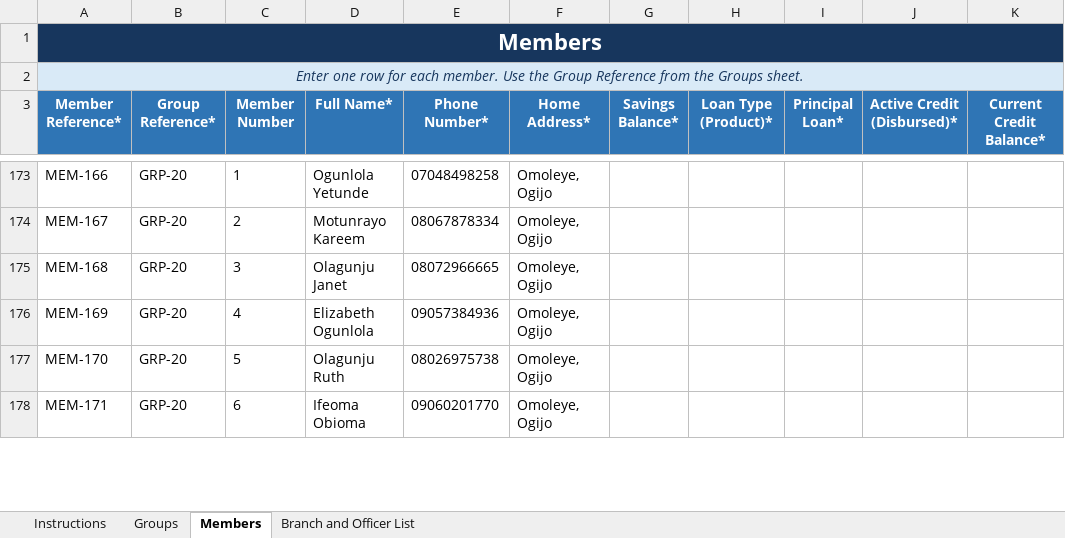
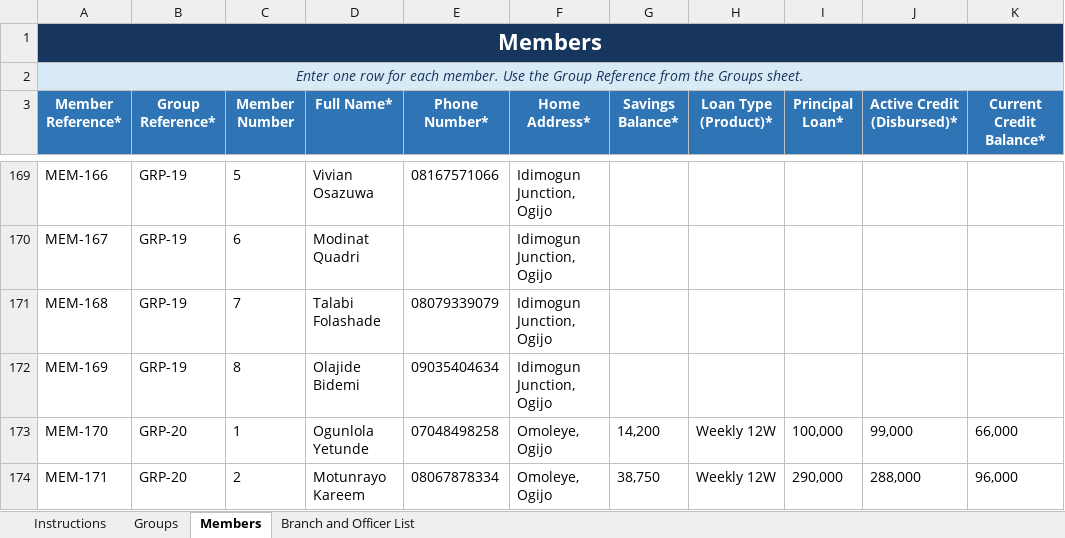
Before and after one commit to MasterAY1/ICARE-app, an Excel workbook: icare-group-member-onboarding-template.xlsx, sheet Members, drawn as a sheet; only a part is shown, gaps mark what is left out; values as stored, in another font and other column widths than the file's, no borders; conditional formats and table styles not drawn; addresses are those after the commit; the diff covers the shown part only; the diff names each change by its address in the sheet, - before the commit and + after, or states it on an @@ line.

```diff
--- a/icare-group-member-onboarding-template.xlsx (sheet Members)
+++ b/icare-group-member-onboarding-template.xlsx (sheet Members)
-B169:B172 (Group Reference*): GRP-20
+B169:B172 (Group Reference*): GRP-19
-C169 (Member Number): 1
+C169 (Member Number): 5
-D169 (Full Name*): Ogunlola Yetunde
+D169 (Full Name*): Vivian Osazuwa
-E169 (Phone Number*): 07048498258
+E169 (Phone Number*): 08167571066
-F169:F172 (Home Address*): Omoleye, Ogijo
+F169:F172 (Home Address*): Idimogun Junction, Ogijo
-C170 (Member Number): 2
+C170 (Member Number): 6
-D170 (Full Name*): Motunrayo Kareem
+D170 (Full Name*): Modinat Quadri
-E170 (Phone Number*): 08067878334
+E170 (Phone Number*): (empty)
-C171 (Member Number): 3
+C171 (Member Number): 7
-D171 (Full Name*): Olagunju Janet
+D171 (Full Name*): Talabi Folashade
-E171 (Phone Number*): 08072966665
+E171 (Phone Number*): 08079339079
-C172 (Member Number): 4
+C172 (Member Number): 8
-D172 (Full Name*): Elizabeth Ogunlola
+D172 (Full Name*): Olajide Bidemi
-E172 (Phone Number*): 09057384936
+E172 (Phone Number*): 09035404634
-C173 (Member Number): 5
+C173 (Member Number): 1
-D173 (Full Name*): Olagunju Ruth
+D173 (Full Name*): Ogunlola Yetunde
-E173 (Phone Number*): 08026975738
+E173 (Phone Number*): 07048498258
-G173 (Savings Balance*): (empty)
+G173 (Savings Balance*): 14,200
-H173:H174 (Loan Type (Product)*): (empty)
+H173:H174 (Loan Type (Product)*): Weekly 12W
-I173 (Principal Loan*): (empty)
+I173 (Principal Loan*): 100,000
-J173 (Active Credit (Disbursed)*): (empty)
+J173 (Active Credit (Disbursed)*): 99,000
-K173 (Current Credit Balance*): (empty)
+K173 (Current Credit Balance*): 66,000
-C174 (Member Number): 6
+C174 (Member Number): 2
-D174 (Full Name*): Ifeoma Obioma
+D174 (Full Name*): Motunrayo Kareem
-E174 (Phone Number*): 09060201770
+E174 (Phone Number*): 08067878334
-G174 (Savings Balance*): (empty)
+G174 (Savings Balance*): 38,750
-I174 (Principal Loan*): (empty)
+I174 (Principal Loan*): 290,000
-J174 (Active Credit (Disbursed)*): (empty)
+J174 (Active Credit (Disbursed)*): 288,000
-K174 (Current Credit Balance*): (empty)
+K174 (Current Credit Balance*): 96,000
```
Also changed, not shown: 10 added rows, 4 removed rows and 855 edited cells elsewhere in this sheet, sheet Groups, 3 other files.
